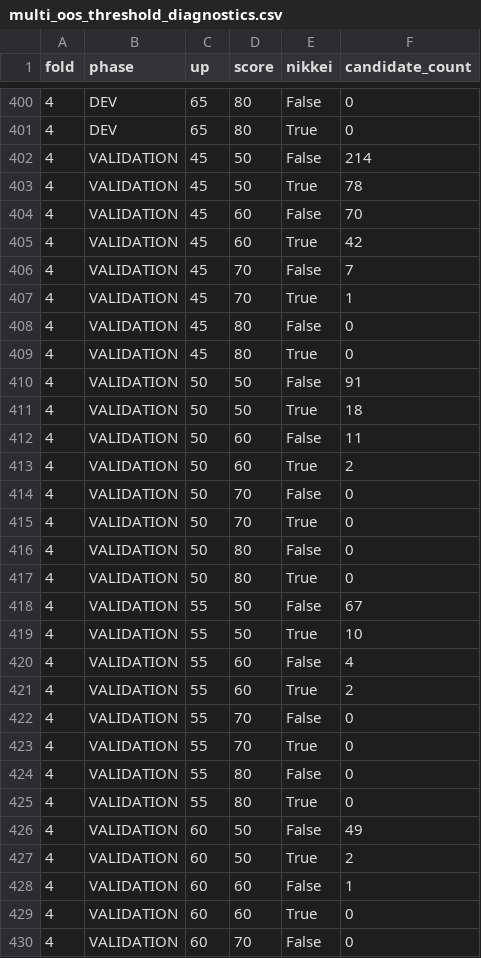
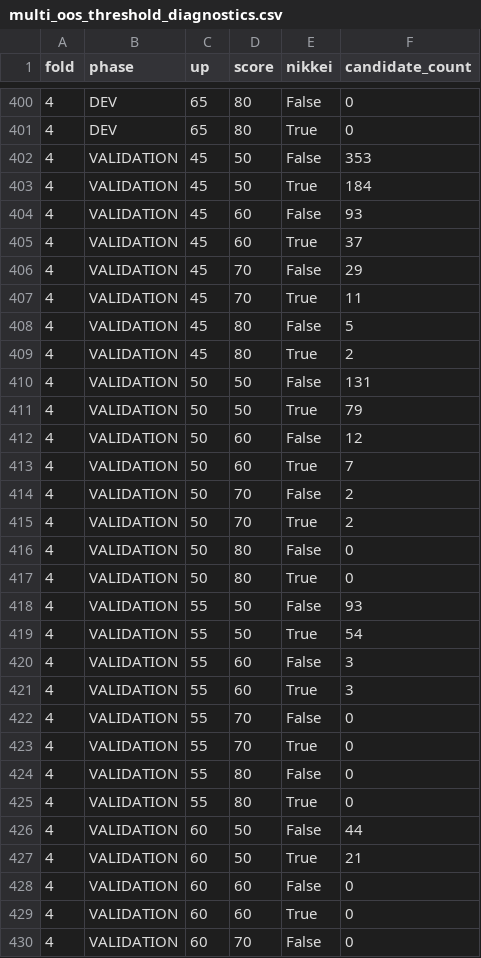
Before and after one commit to aifuu/stock-ai, a CSV file: multi_oos_threshold_diagnostics.csv, drawn as a sheet; only a part is shown, gaps mark what is left out; the diff covers the shown part only.

```diff
--- a/multi_oos_threshold_diagnostics.csv
+++ b/multi_oos_threshold_diagnostics.csv
@@ -401,22 +401,22 @@
 4,DEV,65,80,True,0
-4,VALIDATION,45,50,False,214
-4,VALIDATION,45,50,True,78
-4,VALIDATION,45,60,False,70
-4,VALIDATION,45,60,True,42
-4,VALIDATION,45,70,False,7
-4,VALIDATION,45,70,True,1
-4,VALIDATION,45,80,False,0
-4,VALIDATION,45,80,True,0
-4,VALIDATION,50,50,False,91
-4,VALIDATION,50,50,True,18
-4,VALIDATION,50,60,False,11
-4,VALIDATION,50,60,True,2
-4,VALIDATION,50,70,False,0
-4,VALIDATION,50,70,True,0
+4,VALIDATION,45,50,False,353
+4,VALIDATION,45,50,True,184
+4,VALIDATION,45,60,False,93
+4,VALIDATION,45,60,True,37
+4,VALIDATION,45,70,False,29
+4,VALIDATION,45,70,True,11
+4,VALIDATION,45,80,False,5
+4,VALIDATION,45,80,True,2
+4,VALIDATION,50,50,False,131
+4,VALIDATION,50,50,True,79
+4,VALIDATION,50,60,False,12
+4,VALIDATION,50,60,True,7
+4,VALIDATION,50,70,False,2
+4,VALIDATION,50,70,True,2
 4,VALIDATION,50,80,False,0
 4,VALIDATION,50,80,True,0
-4,VALIDATION,55,50,False,67
-4,VALIDATION,55,50,True,10
-4,VALIDATION,55,60,False,4
-4,VALIDATION,55,60,True,2
+4,VALIDATION,55,50,False,93
+4,VALIDATION,55,50,True,54
+4,VALIDATION,55,60,False,3
+4,VALIDATION,55,60,True,3
 4,VALIDATION,55,70,False,0
@@ -425,5 +425,5 @@
 4,VALIDATION,55,80,True,0
-4,VALIDATION,60,50,False,49
-4,VALIDATION,60,50,True,2
-4,VALIDATION,60,60,False,1
+4,VALIDATION,60,50,False,44
+4,VALIDATION,60,50,True,21
+4,VALIDATION,60,60,False,0
 4,VALIDATION,60,60,True,0
```
Also changed, not shown: 158 edited cells elsewhere in this file, adversarial_dev_selected_candidates.csv, adversarial_oos_near_miss.csv, 12 other files.
